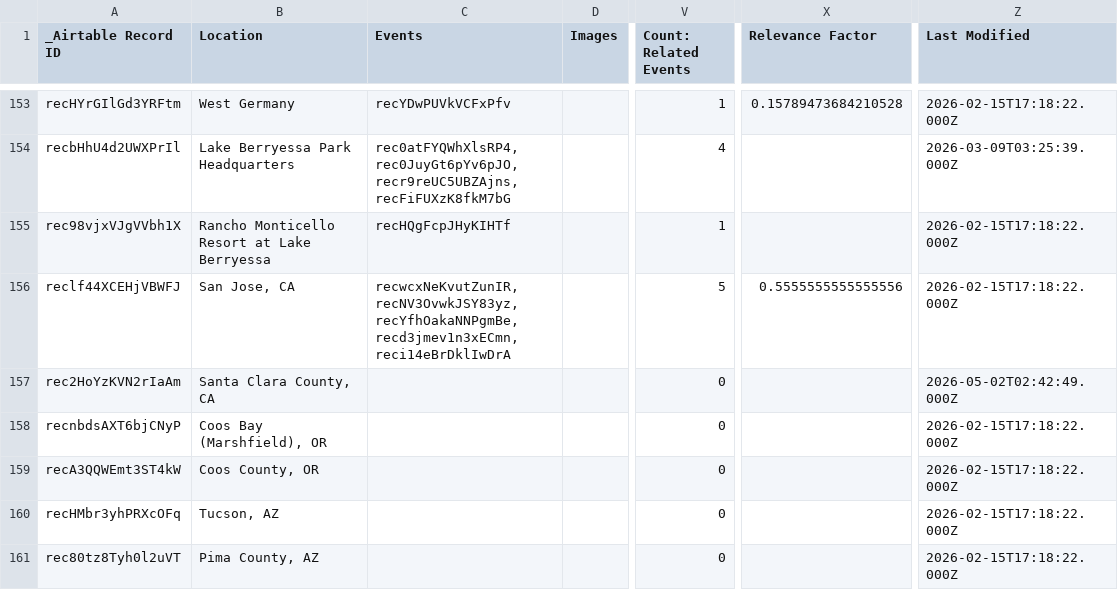
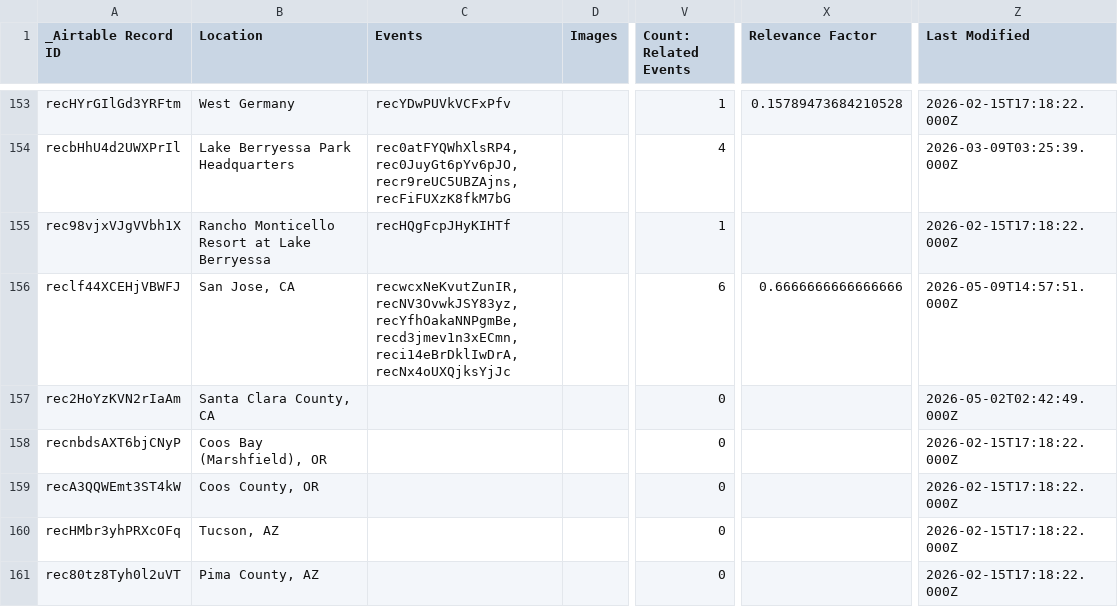
Before and after one commit to bemistape/ztimeline, a CSV file: data/location-location-sync.csv, drawn as a sheet; only a part is shown, gaps mark what is left out; the diff names each change by its address in the sheet, - before the commit and + after, or states it on an @@ line.

```diff
--- a/data/location-location-sync.csv
+++ b/data/location-location-sync.csv
-C156 (Events): recwcxNeKvutZunIR,recNV3OvwkJSY83yz,recYfhOakaNNPgmBe,recd3jmev1n3xECmn,reci14eBrDklIwDrA
+C156 (Events): recwcxNeKvutZunIR,recNV3OvwkJSY83yz,recYfhOakaNNPgmBe,recd3jmev1n3xECmn,reci14eBrDklIwDrA,recNx4oUXQjksYjJc
-V156 (Count: Related Events): 5
+V156 (Count: Related Events): 6
-X156 (Relevance Factor): 0.5555555555555556
+X156 (Relevance Factor): 0.6666666666666666
-Z156 (Last Modified): 2026-02-15T17:18:22.000Z
+Z156 (Last Modified): 2026-05-09T14:57:51.000Z
```
Also changed, not shown: data/people-people-sync.csv, location-location-sync.csv, 16 other files.
